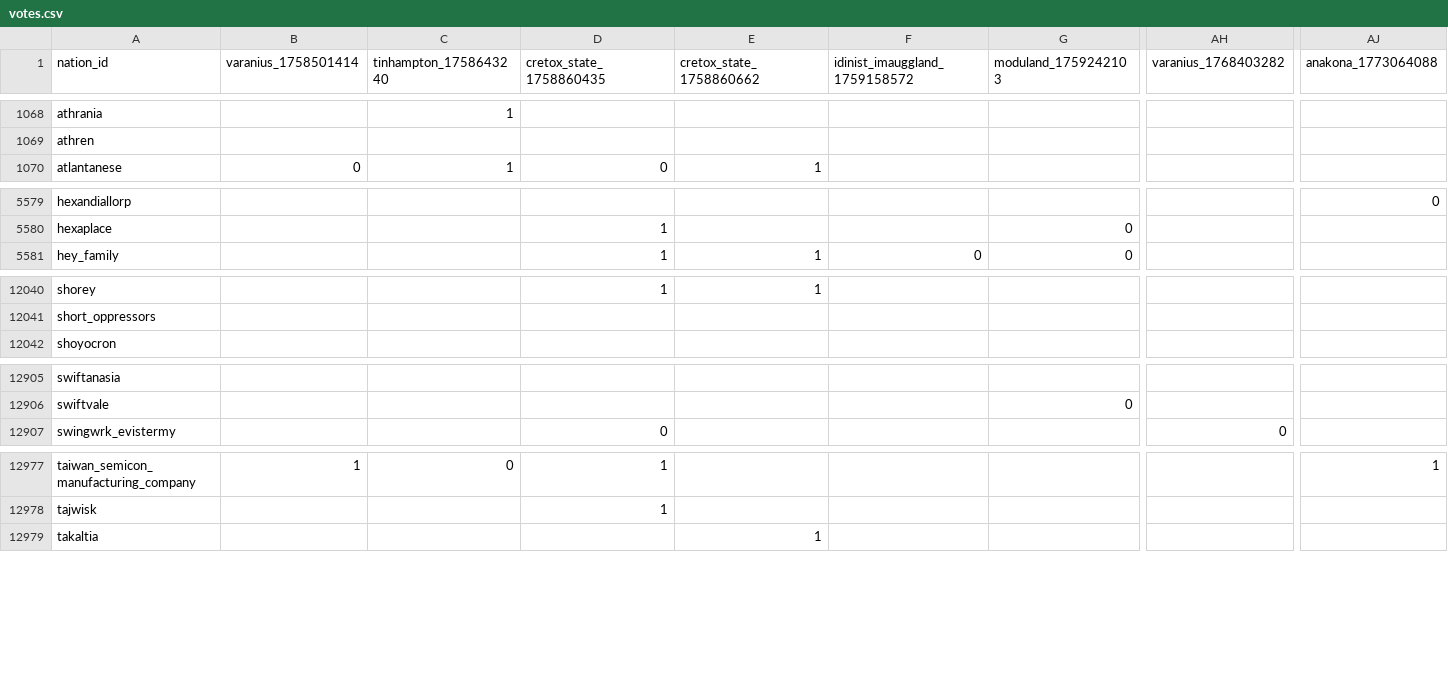
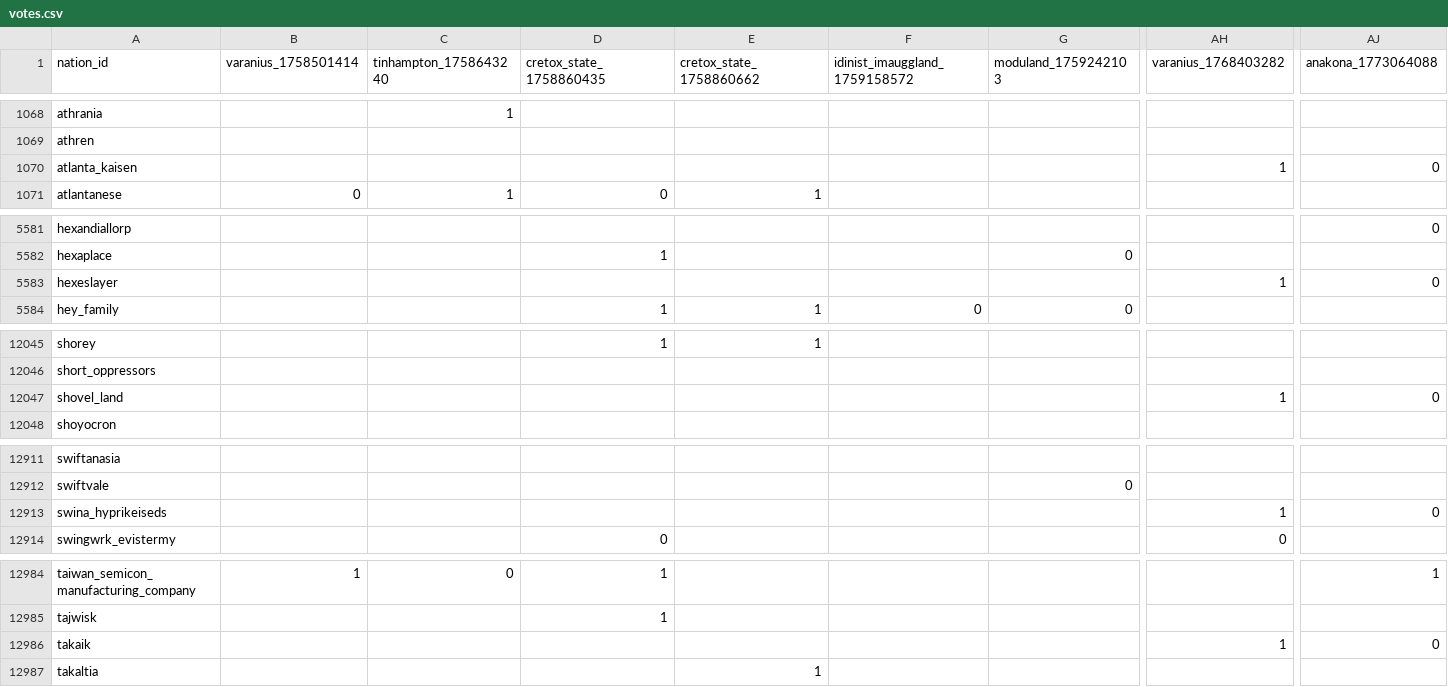
Before and after one commit to Bohaska/wa-voting-records, a CSV file: votes.csv, drawn as a sheet; only a part is shown, gaps mark what is left out; rows hold the shown columns only; the diff covers the shown part only; the diff names each change by its address in the sheet, - before the commit and + after, or states it on an @@ line.

Commit message:
UPDATE: Vote record CSV

```diff
--- a/votes.csv
+++ b/votes.csv
+row 1070: atlanta_kaisen |  |  |  |  |  |  | 1 | 0
+row 5583: hexeslayer |  |  |  |  |  |  | 1 | 0
+row 12047: shovel_land |  |  |  |  |  |  | 1 | 0
+row 12913: swina_hyprikeiseds |  |  |  |  |  |  | 1 | 0
+row 12986: takaik |  |  |  |  |  |  | 1 | 0
```
Also changed, not shown: 4 added rows and 49 edited cells elsewhere in this file, 1 other file.
